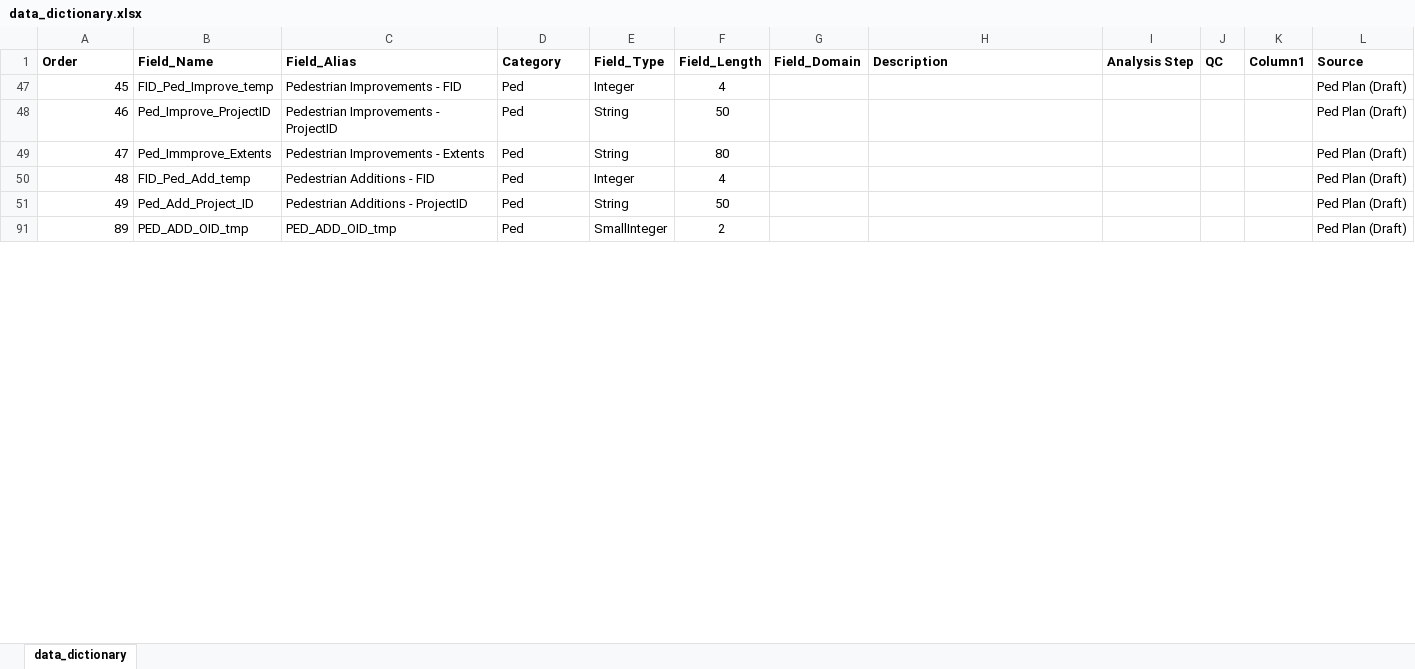
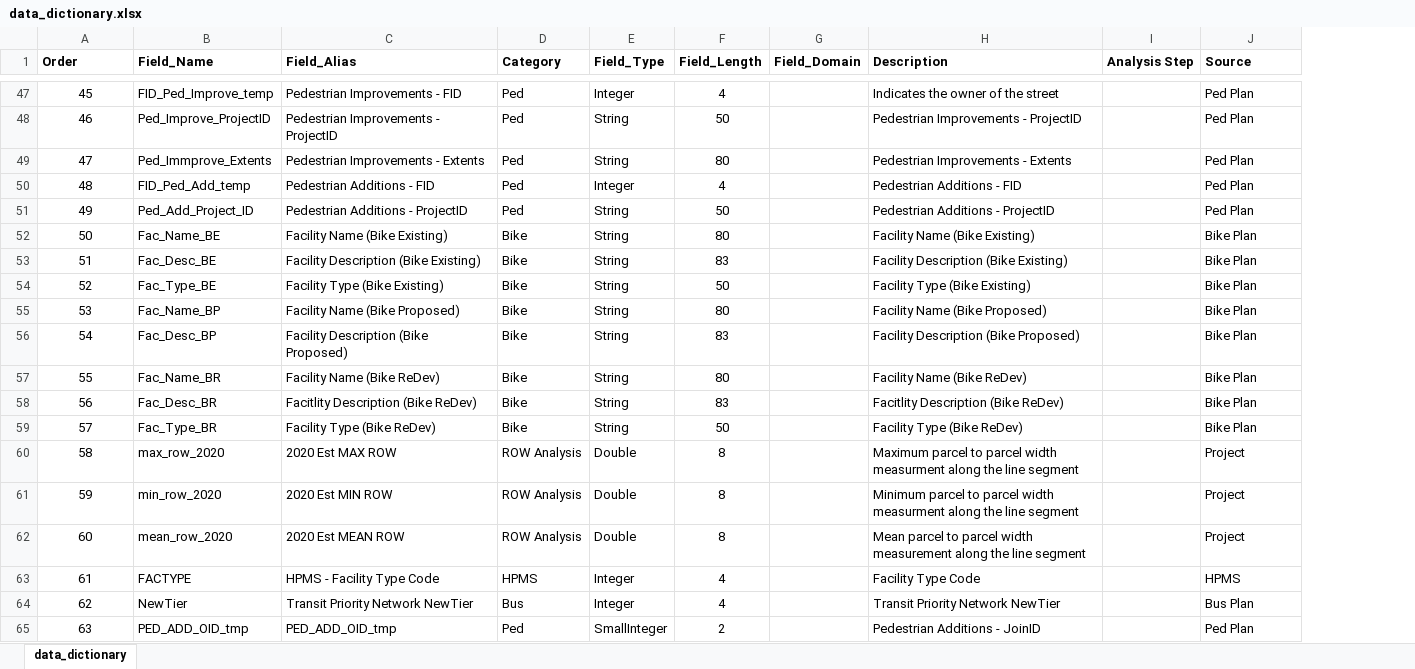
Before and after one commit to Ray-Mangan/DTS-Complete-Streets, an Excel workbook: data_dictionary.xlsx, sheet data_dictionary, drawn as a sheet; only a part is shown, gaps mark what is left out; values as stored, in another font and other column widths than the file's, no borders; table styles not drawn; removed rows and columns are numbered as before the commit, all else as after; the diff covers the shown part only; the diff names each change by its address in the sheet, - before the commit and + after, or states it on an @@ line.

Commit message:
final data dictionary

```diff
--- a/data_dictionary.xlsx (sheet data_dictionary)
+++ b/data_dictionary.xlsx (sheet data_dictionary)
-column J (QC), empty
-column K (Column1), empty
-A47:A51 alignment: right
+A47:A51 alignment: center
-H47 (Description): (empty)
+H47 (Description): Indicates the owner of the street
-J47:J51 (Source): Ped Plan (Draft)
+J47:J51 (Source): Ped Plan
-H48 (Description): (empty)
+H48 (Description): Pedestrian Improvements - ProjectID
-H49 (Description): (empty)
+H49 (Description): Pedestrian Improvements - Extents
-H50 (Description): (empty)
+H50 (Description): Pedestrian Additions - FID
-H51 (Description): (empty)
+H51 (Description): Pedestrian Additions - ProjectID
+row 52: 50 | Fac_Name_BE | Facility Name (Bike Existing) | Bike | String | 80 |  | Facility Name (Bike Existing) |  | Bike Plan
+row 53: 51 | Fac_Desc_BE | Facility Description (Bike Existing) | Bike | String | 83 |  | Facility Description (Bike Existing) |  | Bike Plan
+row 54: 52 | Fac_Type_BE | Facility Type (Bike Existing) | Bike | String | 50 |  | Facility Type (Bike Existing) |  | Bike Plan
+row 55: 53 | Fac_Name_BP | Facility Name (Bike Proposed) | Bike | String | 80 |  | Facility Name (Bike Proposed) |  | Bike Plan
+row 56: 54 | Fac_Desc_BP | Facility Description (Bike Proposed) | Bike | String | 83 |  | Facility Description (Bike Proposed) |  | Bike Plan
+row 57: 55 | Fac_Name_BR | Facility Name (Bike ReDev) | Bike | String | 80 |  | Facility Name (Bike ReDev) |  | Bike Plan
+row 58: 56 | Fac_Desc_BR | Facitlity Description (Bike ReDev) | Bike | String | 83 |  | Facitlity Description (Bike ReDev) |  | Bike Plan
+row 59: 57 | Fac_Type_BR | Facility Type (Bike ReDev) | Bike | String | 50 |  | Facility Type (Bike ReDev) |  | Bike Plan
+row 60: 58 | max_row_2020 | 2020 Est MAX ROW | ROW Analysis | Double | 8 |  | Maximum parcel to parcel width measurment along the line segment |  | Project
+row 61: 59 | min_row_2020 | 2020 Est MIN ROW | ROW Analysis | Double | 8 |  | Minimum parcel to parcel width measurment along the line segment |  | Project
+row 62: 60 | mean_row_2020 | 2020 Est MEAN ROW | ROW Analysis | Double | 8 |  | Mean parcel to parcel width measurement along the line segment |  | Project
+row 63: 61 | FACTYPE | HPMS - Facility Type Code | HPMS | Integer | 4 |  | Facility Type Code |  | HPMS
+row 64: 62 | NewTier | Transit Priority Network NewTier | Bus | Integer | 4 |  | Transit Priority Network NewTier |  | Bus Plan
-A65 (Order): 89
+A65 (Order): 63
-A65 alignment: right
+A65 alignment: center
-H65 (Description): (empty)
+H65 (Description): Pedestrian Additions - JoinID
-J65 (Source): Ped Plan (Draft)
+J65 (Source): Ped Plan
```
Also changed, not shown: 72 added rows, 1 hidden or unhidden row, 3 edited cells and cell formats elsewhere in this sheet, hidden cells.
